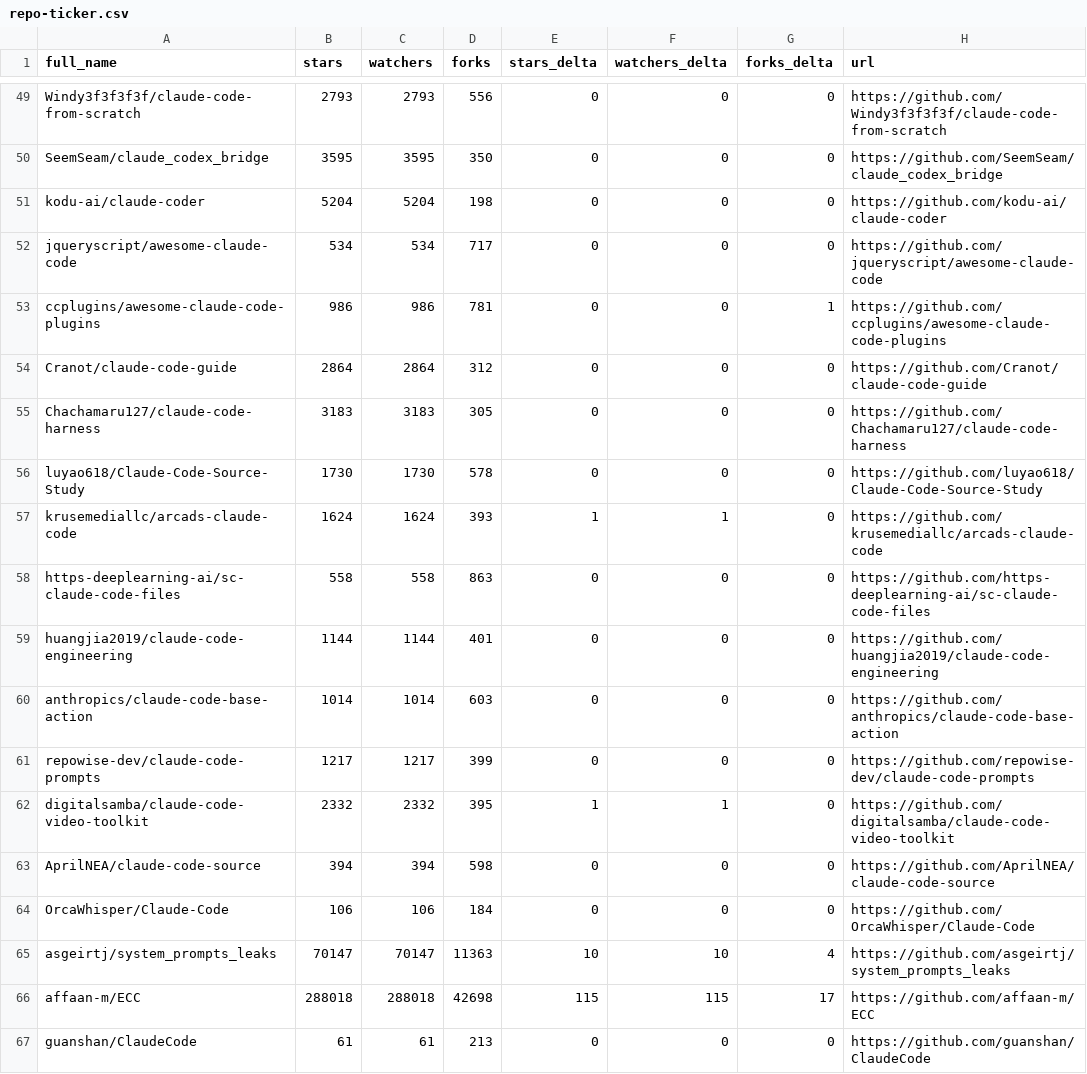
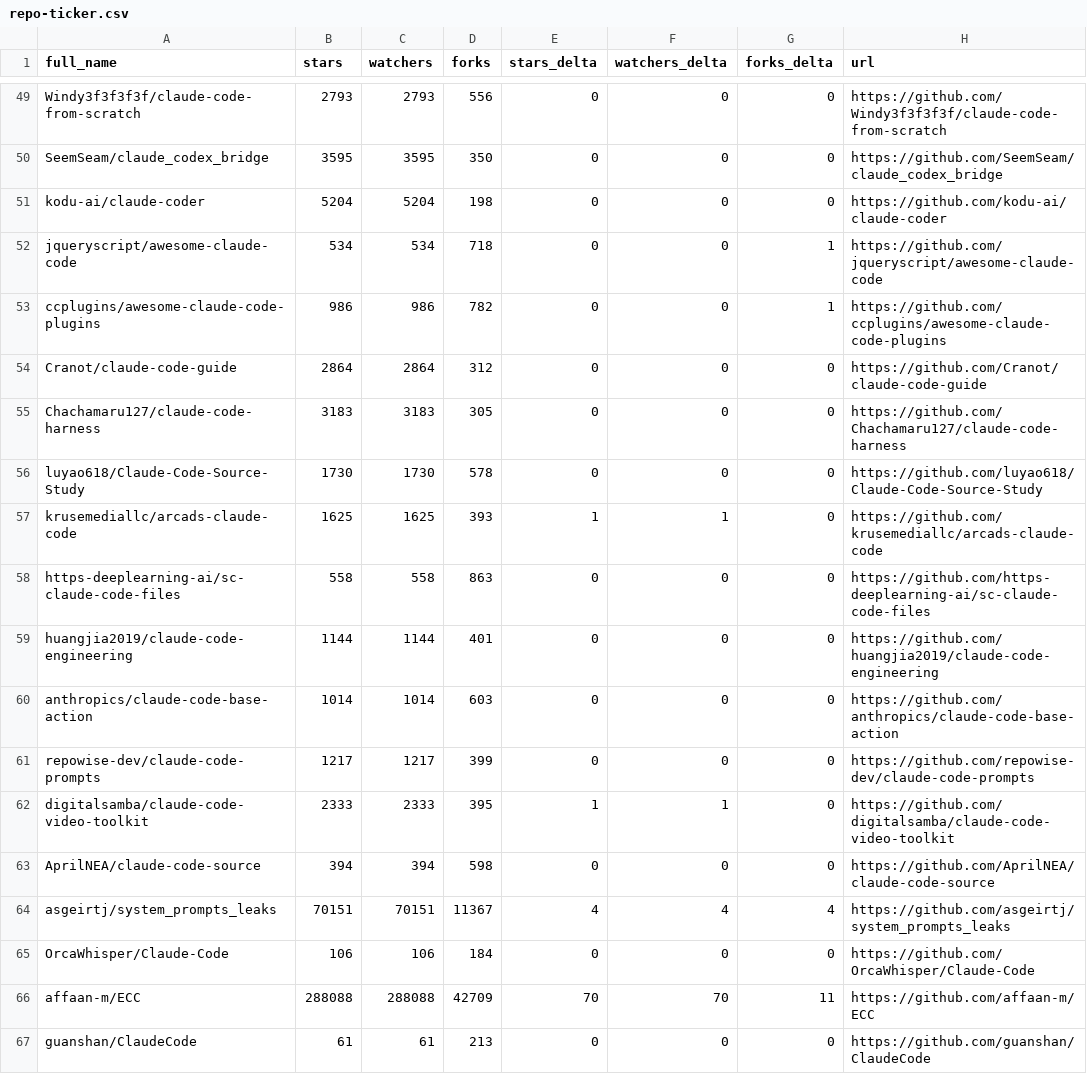
Before and after one commit to markbyrne938-crypto/awesome-claude-code, a CSV file: data/repo-ticker.csv, drawn as a sheet; only a part is shown, gaps mark what is left out; the diff covers the shown part only.

```diff
--- a/data/repo-ticker.csv
+++ b/data/repo-ticker.csv
@@ -51,4 +51,4 @@ SeemSeam/claude_codex_bridge,3595,3595,350,0,0,0,https://github.com/SeemSeam/cla
 kodu-ai/claude-coder,5204,5204,198,0,0,0,https://github.com/kodu-ai/claude-coder
-jqueryscript/awesome-claude-code,534,534,717,0,0,0,https://github.com/jqueryscript/awesome-claude-code
-ccplugins/awesome-claude-code-plugins,986,986,781,0,0,1,https://github.com/ccplugins/awesome-claude-code-plugins
+jqueryscript/awesome-claude-code,534,534,718,0,0,1,https://github.com/jqueryscript/awesome-claude-code
+ccplugins/awesome-claude-code-plugins,986,986,782,0,0,1,https://github.com/ccplugins/awesome-claude-code-plugins
 Cranot/claude-code-guide,2864,2864,312,0,0,0,https://github.com/Cranot/claude-code-guide
@@ -56,3 +56,3 @@ Chachamaru127/claude-code-harness,3183,3183,305,0,0,0,https://github.com/Chacham
 luyao618/Claude-Code-Source-Study,1730,1730,578,0,0,0,https://github.com/luyao618/Claude-Code-Source-Study
-krusemediallc/arcads-claude-code,1624,1624,393,1,1,0,https://github.com/krusemediallc/arcads-claude-code
+krusemediallc/arcads-claude-code,1625,1625,393,1,1,0,https://github.com/krusemediallc/arcads-claude-code
 https-deeplearning-ai/sc-claude-code-files,558,558,863,0,0,0,https://github.com/https-deeplearning-ai/sc-claude-code-files
@@ -61,7 +61,7 @@ anthropics/claude-code-base-action,1014,1014,603,0,0,0,https://github.com/anthro
 repowise-dev/claude-code-prompts,1217,1217,399,0,0,0,https://github.com/repowise-dev/claude-code-prompts
-digitalsamba/claude-code-video-toolkit,2332,2332,395,1,1,0,https://github.com/digitalsamba/claude-code-video-toolkit
+digitalsamba/claude-code-video-toolkit,2333,2333,395,1,1,0,https://github.com/digitalsamba/claude-code-video-toolkit
 AprilNEA/claude-code-source,394,394,598,0,0,0,https://github.com/AprilNEA/claude-code-source
+asgeirtj/system_prompts_leaks,70151,70151,11367,4,4,4,https://github.com/asgeirtj/system_prompts_leaks
 OrcaWhisper/Claude-Code,106,106,184,0,0,0,https://github.com/OrcaWhisper/Claude-Code
-asgeirtj/system_prompts_leaks,70147,70147,11363,10,10,4,https://github.com/asgeirtj/system_prompts_leaks
-affaan-m/ECC,288018,288018,42698,115,115,17,https://github.com/affaan-m/ECC
+affaan-m/ECC,288088,288088,42709,70,70,11,https://github.com/affaan-m/ECC
 guanshan/ClaudeCode,61,61,213,0,0,0,https://github.com/guanshan/ClaudeCode
```
Also changed, not shown: 4 added rows, 4 removed rows, 2 moved rows and 93 edited cells elsewhere in this file, 2 other files.
